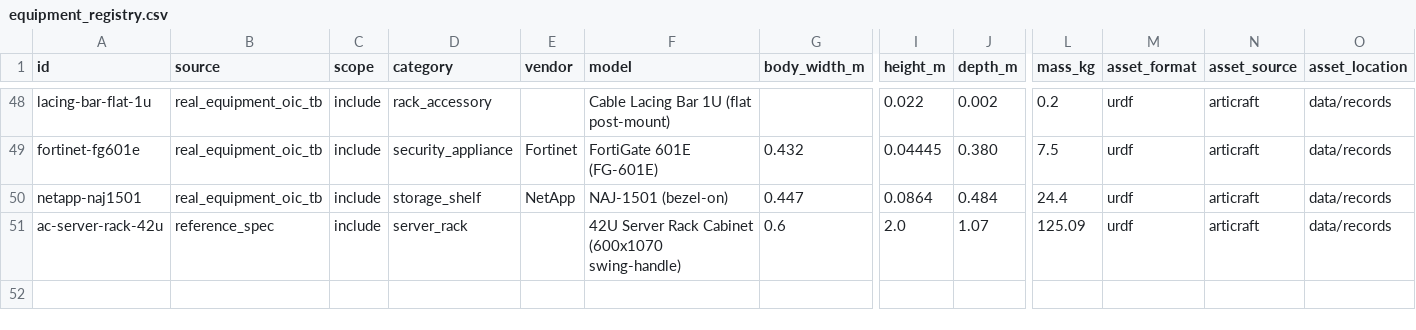
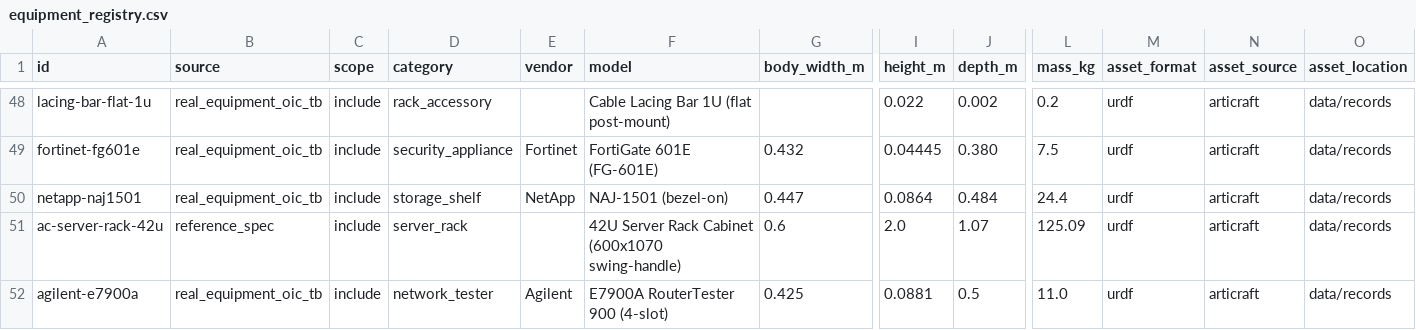
Before and after one commit to DongHyunTedKim/articraft, a CSV file: domain/equipment_registry.csv, drawn as a sheet; only a part is shown, gaps mark what is left out; rows hold the shown columns only; the diff names each change by its address in the sheet, - before the commit and + after, or states it on an @@ line.

```diff
--- a/domain/equipment_registry.csv
+++ b/domain/equipment_registry.csv
+row 52: agilent-e7900a | real_equipment_oic_tb | include | network_tester | Agilent | E7900A RouterTester 900 (4-slot) | 0.425 | 0.0881 | 0.5 | 11.0 | urdf | articraft | data/records
```
Also changed, not shown: 9 other files.
